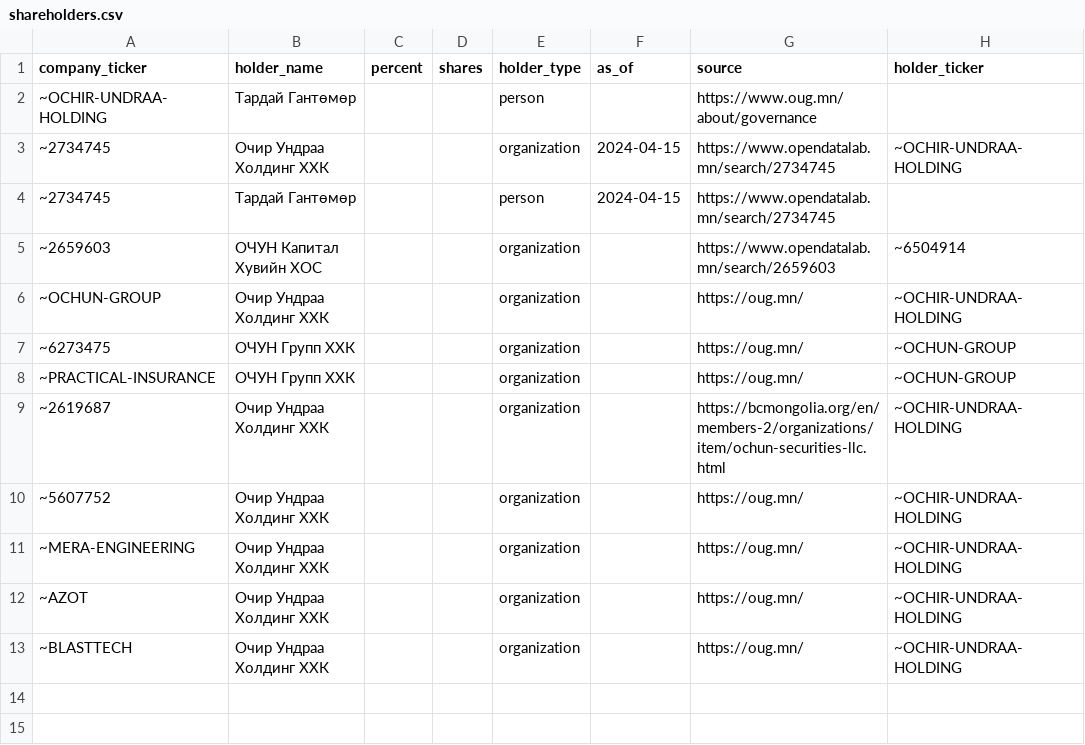
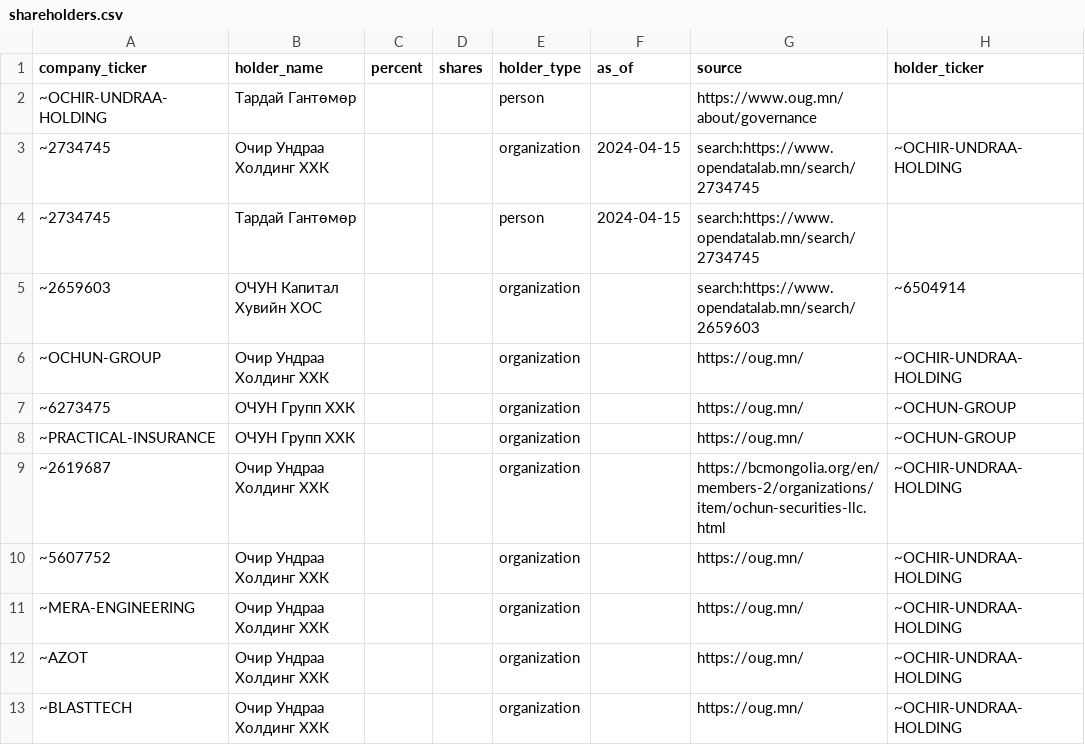
Before and after one commit to tuguldurizm/mse-graph-proxy, a CSV file: app/data/manual/ochir-undraa/shareholders.csv, drawn as a sheet.

```diff
--- a/app/data/manual/ochir-undraa/shareholders.csv
+++ b/app/data/manual/ochir-undraa/shareholders.csv
@@ -2,5 +2,5 @@ company_ticker,holder_name,percent,shares,holder_type,as_of,source,holder_ticker
 ~OCHIR-UNDRAA-HOLDING,Тардай Гантөмөр,,,person,,https://www.oug.mn/about/governance,
-~2734745,Очир Ундраа Холдинг ХХК,,,organization,2024-04-15,https://www.opendatalab.mn/search/2734745,~OCHIR-UNDRAA-HOLDING
-~2734745,Тардай Гантөмөр,,,person,2024-04-15,https://www.opendatalab.mn/search/2734745,
-~2659603,ОЧУН Капитал Хувийн ХОС,,,organization,,https://www.opendatalab.mn/search/2659603,~6504914
+~2734745,Очир Ундраа Холдинг ХХК,,,organization,2024-04-15,search:https://www.opendatalab.mn/search/2734745,~OCHIR-UNDRAA-HOLDING
+~2734745,Тардай Гантөмөр,,,person,2024-04-15,search:https://www.opendatalab.mn/search/2734745,
+~2659603,ОЧУН Капитал Хувийн ХОС,,,organization,,search:https://www.opendatalab.mn/search/2659603,~6504914
 ~OCHUN-GROUP,Очир Ундраа Холдинг ХХК,,,organization,,https://oug.mn/,~OCHIR-UNDRAA-HOLDING
```
Also changed, not shown: app/data/manual/ochir-undraa/executives.csv, 4 other files.
